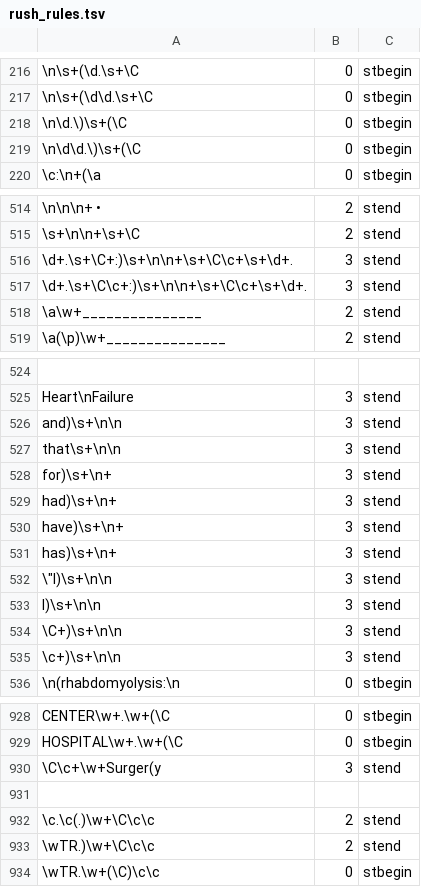
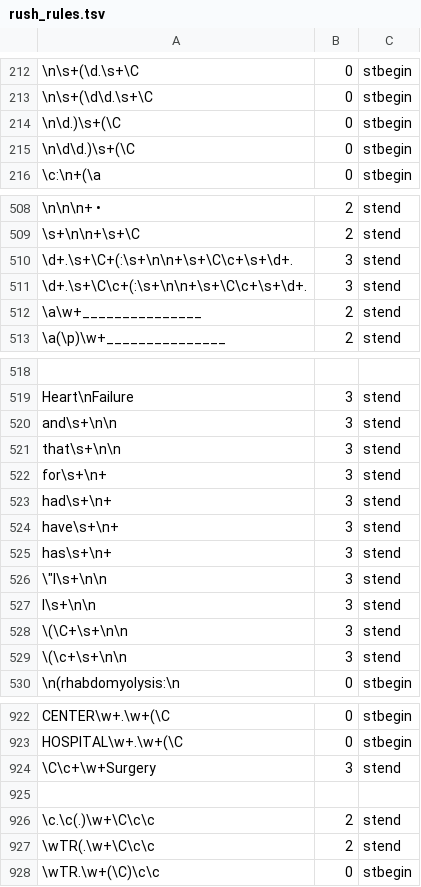
Before and after one commit to jianlins/RuSH, a TSV file: conf/rush_rules.tsv, drawn as a sheet; only a part is shown, gaps mark what is left out; addresses are those after the commit; the diff covers the shown part only; the diff names each change by its address in the sheet, - before the commit and + after, or states it on an @@ line.

```diff
--- a/conf/rush_rules.tsv
+++ b/conf/rush_rules.tsv
-A214: \n\d.\)\s+(\C
+A214: \n\d.)\s+(\C
-A215: \n\d\d.\)\s+(\C
+A215: \n\d\d.)\s+(\C
-A510: \d+.\s+\C+:)\s+\n\n+\s+\C\c+\s+\d+.
+A510: \d+.\s+\C+(:\s+\n\n+\s+\C\c+\s+\d+.
-A511: \d+.\s+\C\c+:)\s+\n\n+\s+\C\c+\s+\d+.
+A511: \d+.\s+\C\c+(:\s+\n\n+\s+\C\c+\s+\d+.
-A520: and)\s+\n\n
+A520: and\s+\n\n
-A522: for)\s+\n+
+A522: for\s+\n+
-A523: had)\s+\n+
+A523: had\s+\n+
-A524: have)\s+\n+
+A524: have\s+\n+
-A525: has)\s+\n+
+A525: has\s+\n+
-A526: \"I)\s+\n\n
+A526: \"I\s+\n\n
-A527: I)\s+\n\n
+A527: I\s+\n\n
-A528: \C+)\s+\n\n
+A528: \(\C+\s+\n\n
-A529: \c+)\s+\n\n
+A529: \(\c+\s+\n\n
-A924: \C\c+\w+Surger(y
+A924: \C\c+\w+Surgery
-A927: \wTR.)\w+\C\c\c
+A927: \wTR(.\w+\C\c\c
```
Also changed, not shown: 5 added rows, 11 removed rows and 18 edited cells elsewhere in this file, 17 other files.
